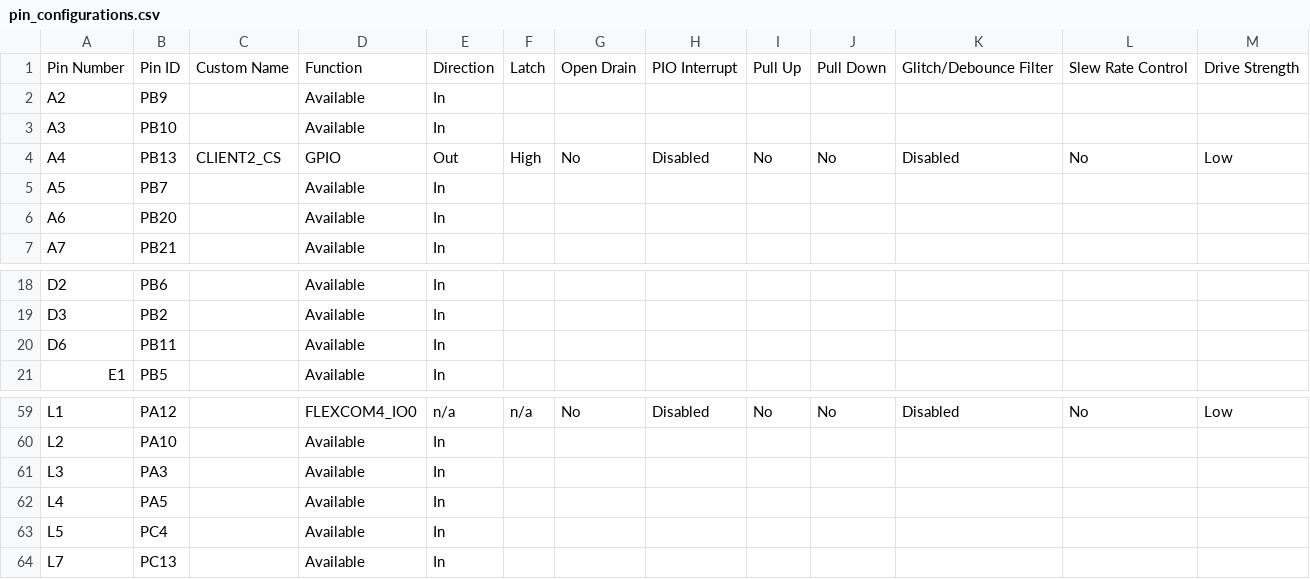
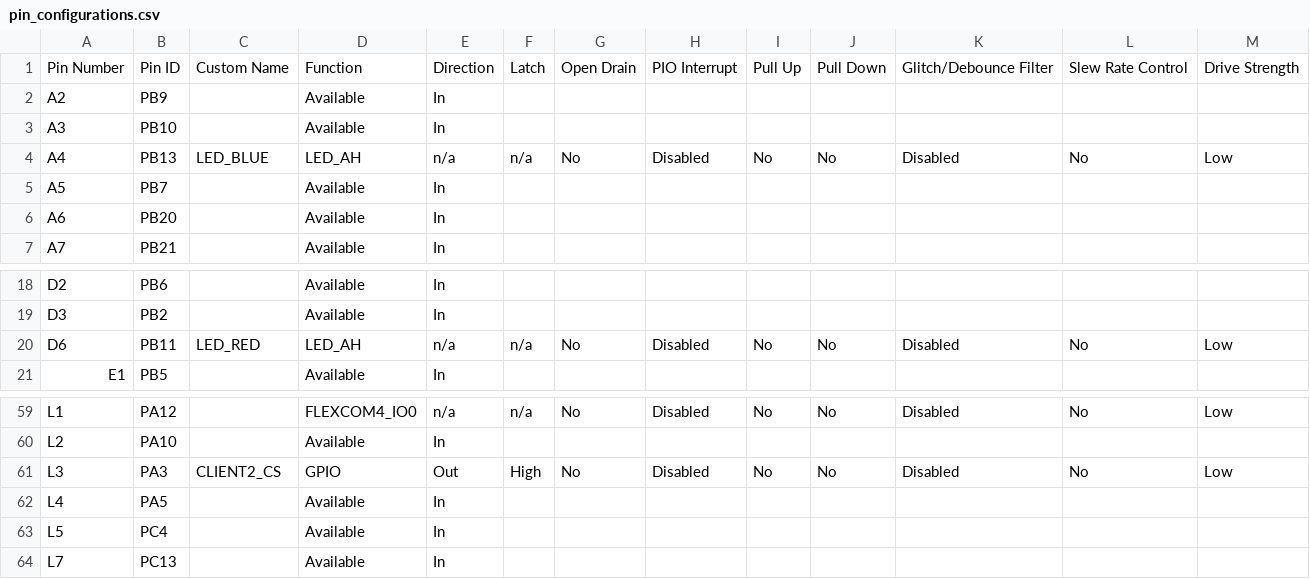
Before and after one commit to Microchip-MPLAB-Harmony/core_apps_sam_9x60, a CSV file: apps/driver/spi/sync/spi_self_loopback_multi_client/firmware/src/config/sam_9x60_curiosity_pro_freertos/pin_configurations.csv, drawn as a sheet; only a part is shown, gaps mark what is left out.

Commit message:
Complete SPI(SL23,24,25)Curiosity_Pro.x demo MH3C-603

```diff
--- a/apps/driver/spi/sync/spi_self_loopback_multi_client/firmware/src/config/sam_9x60_curiosity_pro_freertos/pin_configurations.csv
+++ b/apps/driver/spi/sync/spi_self_loopback_multi_client/firmware/src/config/sam_9x60_curiosity_pro_freertos/pin_configurations.csv
@@ -3,3 +3,3 @@ A2,PB9,,Available,In,,,,,,,,
 A3,PB10,,Available,In,,,,,,,,
-A4,PB13,CLIENT2_CS,GPIO,Out,High,No,Disabled,No,No,Disabled,No,Low
+A4,PB13,LED_BLUE,LED_AH,n/a,n/a,No,Disabled,No,No,Disabled,No,Low
 A5,PB7,,Available,In,,,,,,,,
@@ -19,3 +19,3 @@ D2,PB6,,Available,In,,,,,,,,
 D3,PB2,,Available,In,,,,,,,,
-D6,PB11,,Available,In,,,,,,,,
+D6,PB11,LED_RED,LED_AH,n/a,n/a,No,Disabled,No,No,Disabled,No,Low
 E1,PB5,,Available,In,,,,,,,,
@@ -60,3 +60,3 @@ L1,PA12,,FLEXCOM4_IO0,n/a,n/a,No,Disabled,No,No,Disabled,No,Low
 L2,PA10,,Available,In,,,,,,,,
-L3,PA3,,Available,In,,,,,,,,
+L3,PA3,CLIENT2_CS,GPIO,Out,High,No,Disabled,No,No,Disabled,No,Low
 L4,PA5,,Available,In,,,,,,,,
```
Also changed, not shown: apps/driver/spi/async/spi_self_loopback_multi_client/firmware/src/config/sam_9x60_curiosity_pro/pin_configurations.csv, apps/driver/spi/async/spi_self_loopback_multi_client/firmware/src/config/sam_9x60_curiosity_pro_freertos/pin_configurations.csv, 26 other files.
